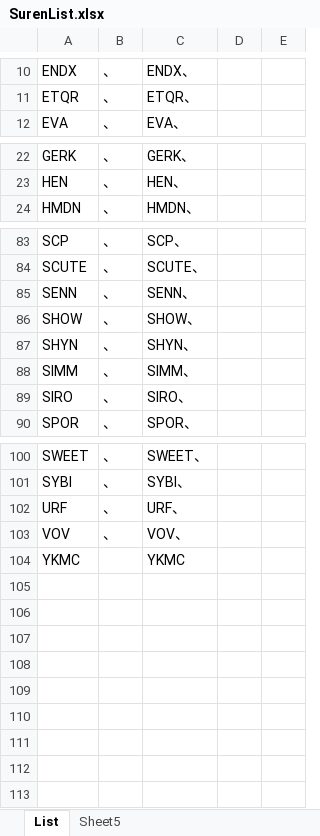
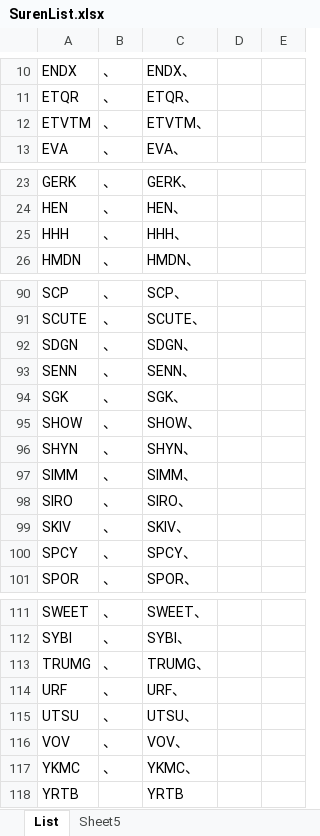
Before and after one commit to paradox133/javsdt, an Excel workbook: SurenList.xlsx, sheet List, drawn as a sheet; only a part is shown, gaps mark what is left out; values as stored, in another font and other column widths than the file's, no borders; addresses are those after the commit; the diff covers the shown part only; the diff names each change by its address in the sheet, - before the commit and + after, or states it on an @@ line.

```diff
--- a/SurenList.xlsx (sheet List)
+++ b/SurenList.xlsx (sheet List)
+row 12: ETVTM | 、 | ETVTM、
+row 25: HHH | 、 | HHH、
+row 92: SDGN | 、 | SDGN、
+row 94: SGK | 、 | SGK、
+row 99: SKIV | 、 | SKIV、
+row 100: SPCY | 、 | SPCY、
+row 113: TRUMG | 、 | TRUMG、
+row 115: UTSU | 、 | UTSU、
-B117: (empty)
+B117: 、
-C117: YKMC
+C117: YKMC、
+row 118: YRTB |  | YRTB
```
Also changed, not shown: 5 added rows and 1 edited cell elsewhere in this sheet, formulas that keep their value, 51 other files.
